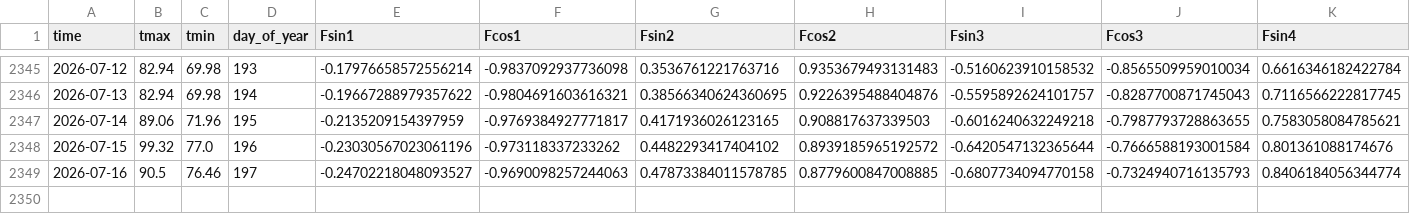
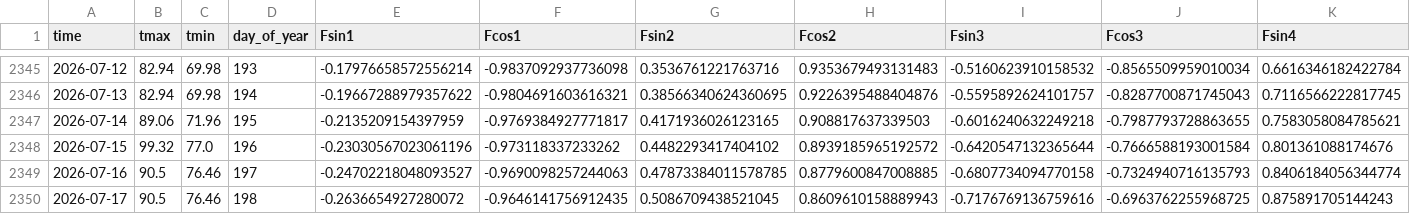
Before and after one commit to rye-nine/temperature_forecaster, a CSV file: data/processed/NYC_tmin_weather_data.csv, drawn as a sheet; only a part is shown, gaps mark what is left out; rows hold the shown columns only; the diff names each change by its address in the sheet, - before the commit and + after, or states it on an @@ line.

```diff
--- a/data/processed/NYC_tmin_weather_data.csv
+++ b/data/processed/NYC_tmin_weather_data.csv
+row 2350: 2026-07-17 | 90.5 | 76.46 | 198 | -0.2636654927280072 | -0.9646141756912435 | 0.5086709438521045 | 0.8609610158889943 | -0.7176769136759616 | -0.6963762255968725 | 0.875891705144243
```
Also changed, not shown: data/processed/Austin_tmax_weather_data.csv, data/processed/Austin_tmin_weather_data.csv, 26 other files.
